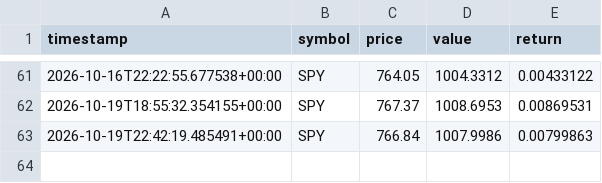
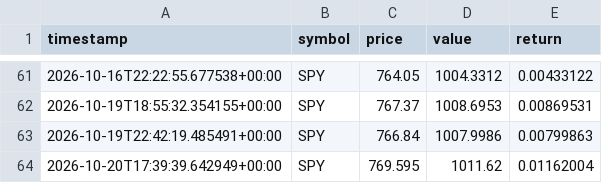
Before and after one commit to GaryPalfreman/Autonomous-Paper-Trading-Bot, a CSV file: data/benchmark_history.csv, drawn as a sheet; only a part is shown, gaps mark what is left out.

```diff
--- a/data/benchmark_history.csv
+++ b/data/benchmark_history.csv
@@ -63 +63,2 @@ timestamp,symbol,price,value,return
 2026-10-19T22:42:19.485491+00:00,SPY,766.84,1007.9986,0.00799863
+2026-10-20T17:39:39.642949+00:00,SPY,769.595,1011.62,0.01162004
```
Also changed, not shown: data/decisions.csv, data/equity_history.csv, 5 other files.
